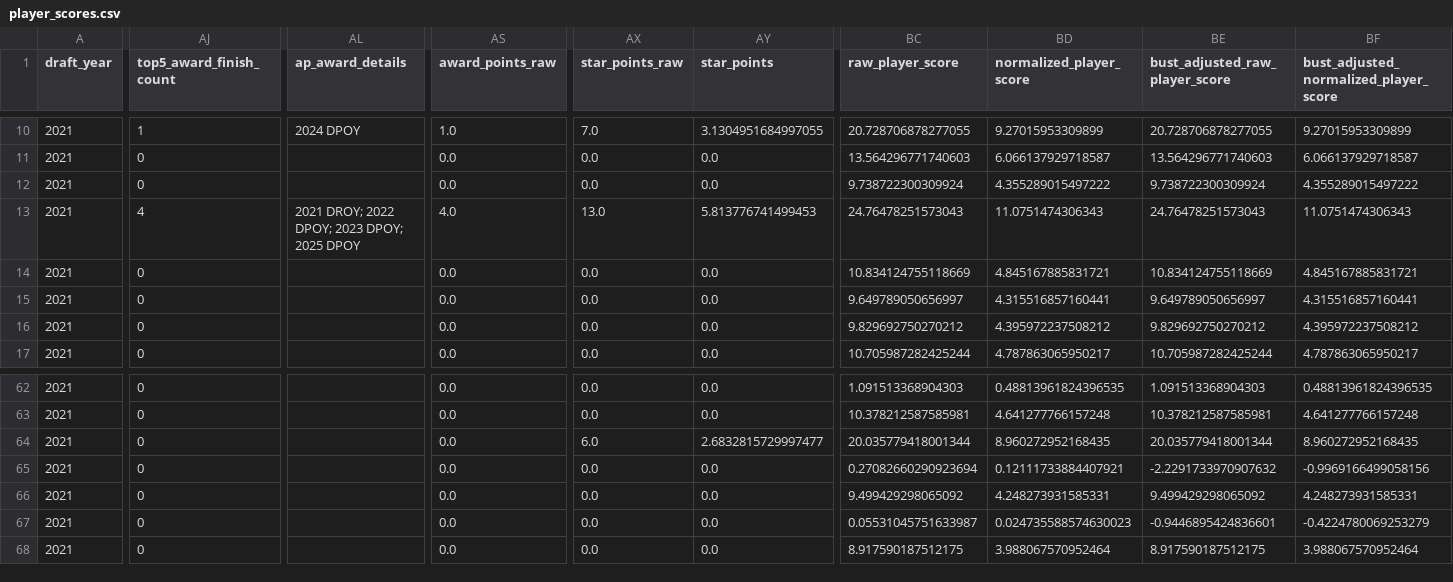
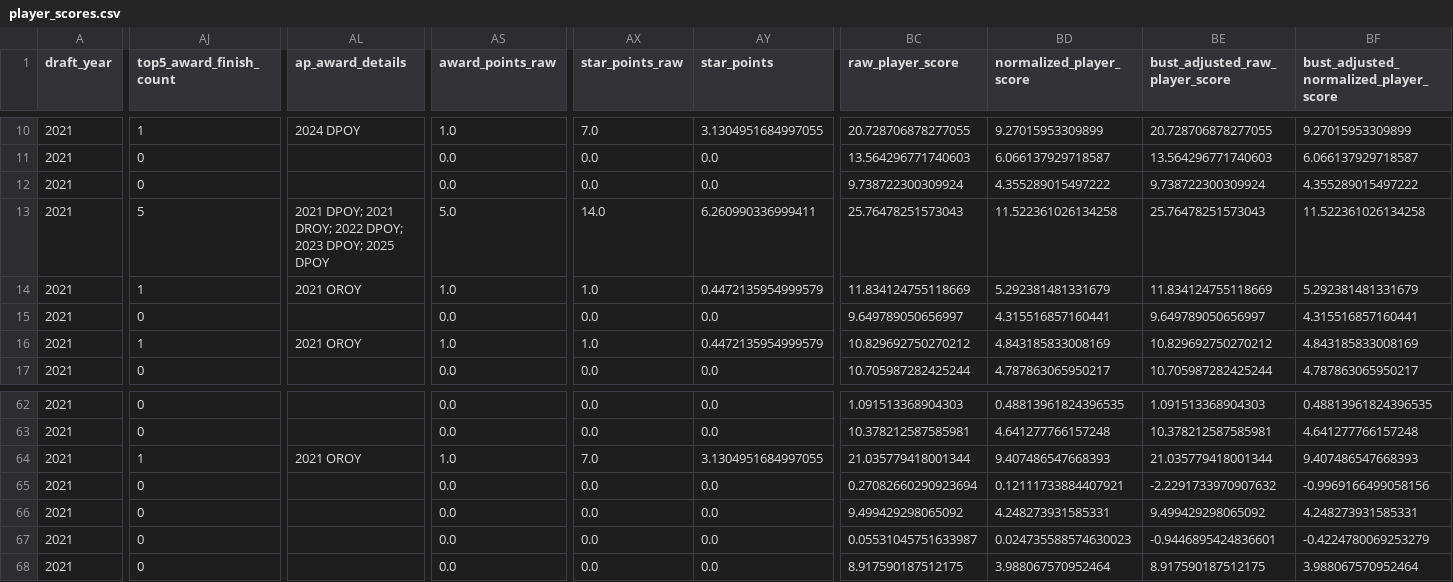
Before and after one commit to AdamZ-8113/nfl-draft-efficiency, a CSV file: outputs/player_scores.csv, drawn as a sheet; only a part is shown, gaps mark what is left out; the diff names each change by its address in the sheet, - before the commit and + after, or states it on an @@ line.

```diff
--- a/outputs/player_scores.csv
+++ b/outputs/player_scores.csv
-AJ13 (top5_award_finish_count): 4
+AJ13 (top5_award_finish_count): 5
-AL13 (ap_award_details): 2021 DROY; 2022…
+AL13 (ap_award_details): 2021 DPOY; 2021 DROY; 2022…
-AS13 (award_points_raw): 4.0
+AS13 (award_points_raw): 5.0
-AX13 (star_points_raw): 13.0
+AX13 (star_points_raw): 14.0
-AY13 (star_points): 5.813776741499453
+AY13 (star_points): 6.260990336999411
-BC13 (raw_player_score): 24.76478251573043
+BC13 (raw_player_score): 25.76478251573043
-BD13 (normalized_player_score): 11.0751474306343
+BD13 (normalized_player_score): 11.522361026134258
-BE13 (bust_adjusted_raw_player_score): 24.76478251573043
+BE13 (bust_adjusted_raw_player_score): 25.76478251573043
-BF13: 11.0751474306343
+BF13: 11.522361026134258
-AJ14 (top5_award_finish_count): 0
+AJ14 (top5_award_finish_count): 1
-AL14 (ap_award_details): (empty)
+AL14 (ap_award_details): 2021 OROY
-AS14 (award_points_raw): 0.0
+AS14 (award_points_raw): 1.0
-AX14 (star_points_raw): 0.0
+AX14 (star_points_raw): 1.0
-AY14 (star_points): 0.0
+AY14 (star_points): 0.4472135954999579
-BC14 (raw_player_score): 10.834124755118669
+BC14 (raw_player_score): 11.834124755118669
-BD14 (normalized_player_score): 4.845167885831721
+BD14 (normalized_player_score): 5.292381481331679
-BE14 (bust_adjusted_raw_player_score): 10.834124755118669
+BE14 (bust_adjusted_raw_player_score): 11.834124755118669
-BF14: 4.845167885831721
+BF14: 5.292381481331679
-AJ16 (top5_award_finish_count): 0
+AJ16 (top5_award_finish_count): 1
-AL16 (ap_award_details): (empty)
+AL16 (ap_award_details): 2021 OROY
-AS16 (award_points_raw): 0.0
+AS16 (award_points_raw): 1.0
-AX16 (star_points_raw): 0.0
+AX16 (star_points_raw): 1.0
-AY16 (star_points): 0.0
+AY16 (star_points): 0.4472135954999579
-BC16 (raw_player_score): 9.829692750270212
+BC16 (raw_player_score): 10.829692750270212
-BD16 (normalized_player_score): 4.395972237508212
+BD16 (normalized_player_score): 4.843185833008169
-BE16 (bust_adjusted_raw_player_score): 9.829692750270212
+BE16 (bust_adjusted_raw_player_score): 10.829692750270212
-BF16: 4.395972237508212
+BF16: 4.843185833008169
-AJ64 (top5_award_finish_count): 0
+AJ64 (top5_award_finish_count): 1
-AL64 (ap_award_details): (empty)
+AL64 (ap_award_details): 2021 OROY
-AS64 (award_points_raw): 0.0
+AS64 (award_points_raw): 1.0
-AX64 (star_points_raw): 6.0
+AX64 (star_points_raw): 7.0
-AY64 (star_points): 2.6832815729997477
+AY64 (star_points): 3.1304951684997055
-BC64 (raw_player_score): 20.035779418001344
+BC64 (raw_player_score): 21.035779418001344
-BD64 (normalized_player_score): 8.960272952168435
+BD64 (normalized_player_score): 9.407486547668393
-BE64 (bust_adjusted_raw_player_score): 20.035779418001344
+BE64 (bust_adjusted_raw_player_score): 21.035779418001344
-BF64: 8.960272952168435
+BF64: 9.407486547668393
```
Also changed, not shown: outputs/windows/5/player_scores.csv, outputs/windows/6/player_scores.csv, 56 other files.
